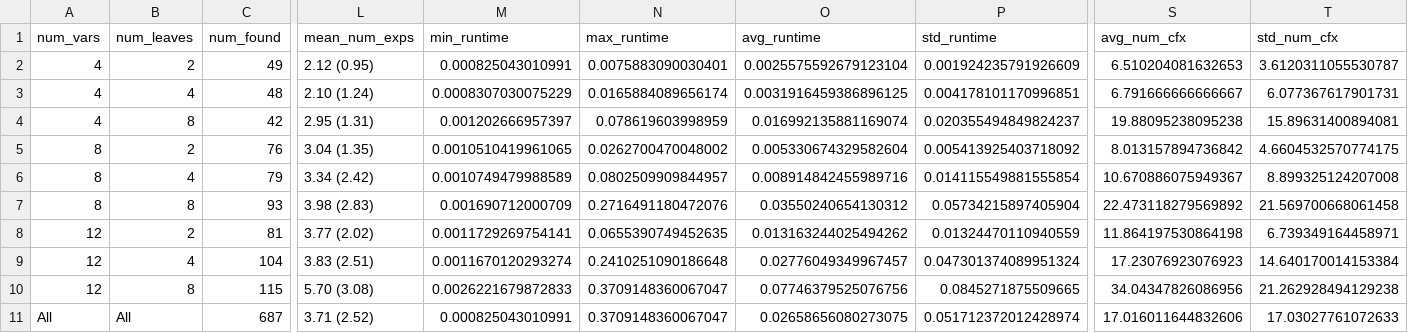
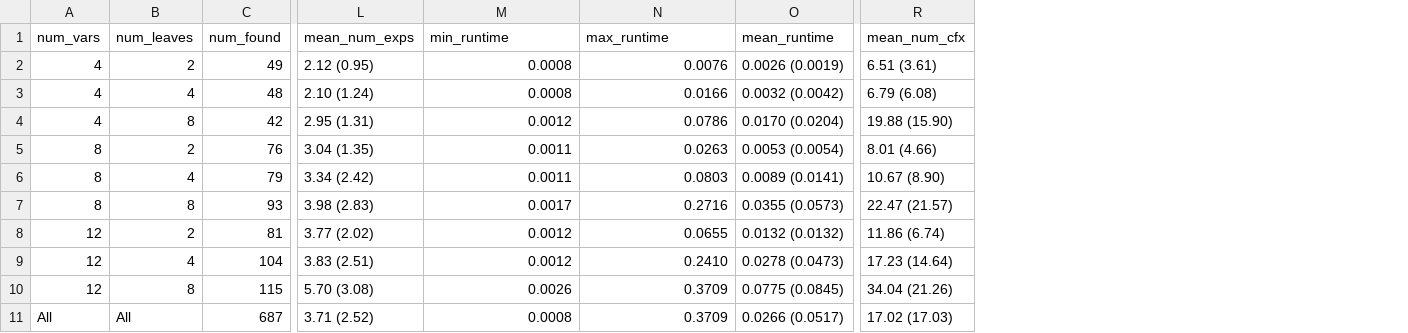
Before and after one commit to tamlinlove/btcm, a CSV file: results/compiled/results_random.csv, drawn as a sheet; only a part is shown, gaps mark what is left out; removed rows and columns are numbered as before the commit, all else as after; the diff names each change by its address in the sheet, - before the commit and + after, or states it on an @@ line.

```diff
--- a/results/compiled/results_random.csv
+++ b/results/compiled/results_random.csv
-column O (avg_runtime), rows 2-11: 0.0025575592679123104 | 0.0031916459386896125 | 0.016992135881169074 | 0.005330674329582604 | 0.008914842455989716 | 0.03550240654130312 | 0.013163244025494262 | 0.02776049349967457 | 0.07746379525076756 | 0.02658656080273075
-column P (std_runtime), rows 2-11: 0.001924235791926609 | 0.004178101170996851 | 0.020355494849824237 | 0.005413925403718092 | 0.014115549881555854 | 0.05734215897405904 | 0.01324470110940559 | 0.047301374089951324 | 0.0845271875509665 | 0.051712372012428974
+column O (mean_runtime), rows 2-11: 0.0026 (0.0019) | 0.0032 (0.0042) | 0.0170 (0.0204) | 0.0053 (0.0054) | 0.0089 (0.0141) | 0.0355 (0.0573) | 0.0132 (0.0132) | 0.0278 (0.0473) | 0.0775 (0.0845) | 0.0266 (0.0517)
-column S (avg_num_cfx), rows 2-11: 6.510204081632653 | 6.791666666666667 | 19.88095238095238 | 8.013157894736842 | 10.670886075949367 | 22.473118279569892 | 11.864197530864198 | 17.23076923076923 | 34.04347826086956 | 17.016011644832606
-column T (std_num_cfx), rows 2-11: 3.6120311055530787 | 6.077367617901731 | 15.89631400894081 | 4.6604532570774175 | 8.899325124207008 | 21.569700668061458 | 6.739349164458971 | 14.640170014153384 | 21.262928494129238 | 17.03027761072633
+column R (mean_num_cfx), rows 2-11: 6.51 (3.61) | 6.79 (6.08) | 19.88 (15.90) | 8.01 (4.66) | 10.67 (8.90) | 22.47 (21.57) | 11.86 (6.74) | 17.23 (14.64) | 34.04 (21.26) | 17.02 (17.03)
-M2 (min_runtime): 0.000825043010991
+M2 (min_runtime): 0.0008
-N2 (max_runtime): 0.0075883090030401
+N2 (max_runtime): 0.0076
-M3 (min_runtime): 0.0008307030075229
+M3 (min_runtime): 0.0008
-N3 (max_runtime): 0.0165884089656174
+N3 (max_runtime): 0.0166
-M4 (min_runtime): 0.001202666957397
+M4 (min_runtime): 0.0012
-N4 (max_runtime): 0.078619603998959
+N4 (max_runtime): 0.0786
-M5 (min_runtime): 0.0010510419961065
+M5 (min_runtime): 0.0011
-N5 (max_runtime): 0.0262700470048002
+N5 (max_runtime): 0.0263
-M6 (min_runtime): 0.0010749479988589
+M6 (min_runtime): 0.0011
-N6 (max_runtime): 0.0802509909844957
+N6 (max_runtime): 0.0803
-M7 (min_runtime): 0.001690712000709
+M7 (min_runtime): 0.0017
-N7 (max_runtime): 0.2716491180472076
+N7 (max_runtime): 0.2716
-M8 (min_runtime): 0.0011729269754141
+M8 (min_runtime): 0.0012
-N8 (max_runtime): 0.0655390749452635
+N8 (max_runtime): 0.0655
-M9 (min_runtime): 0.0011670120293274
+M9 (min_runtime): 0.0012
-N9 (max_runtime): 0.2410251090186648
+N9 (max_runtime): 0.2410
-M10 (min_runtime): 0.0026221679872833
+M10 (min_runtime): 0.0026
-N10:N11 (max_runtime): 0.3709148360067047
+N10:N11 (max_runtime): 0.3709
-M11 (min_runtime): 0.000825043010991
+M11 (min_runtime): 0.0008
```
Also changed, not shown: results/compiled/results_cog_seq.csv, results/results_default_frustrated.csv, 7 other files.
